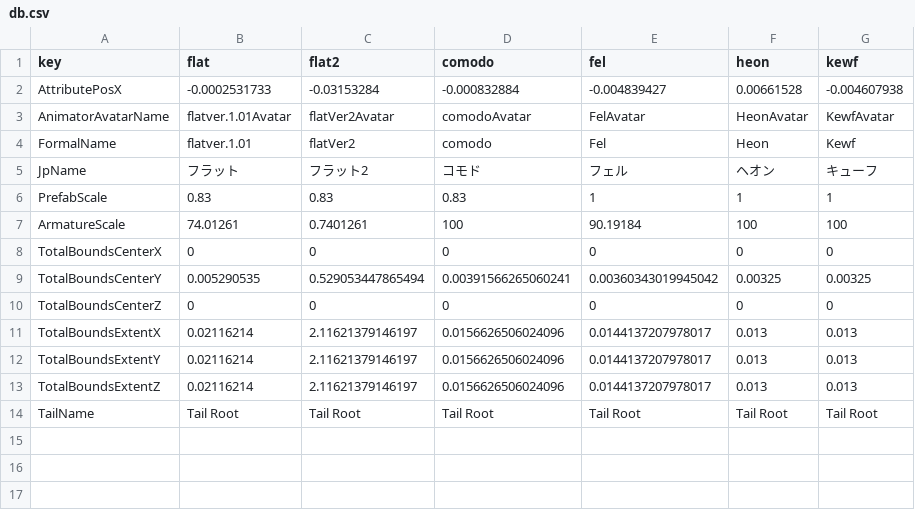
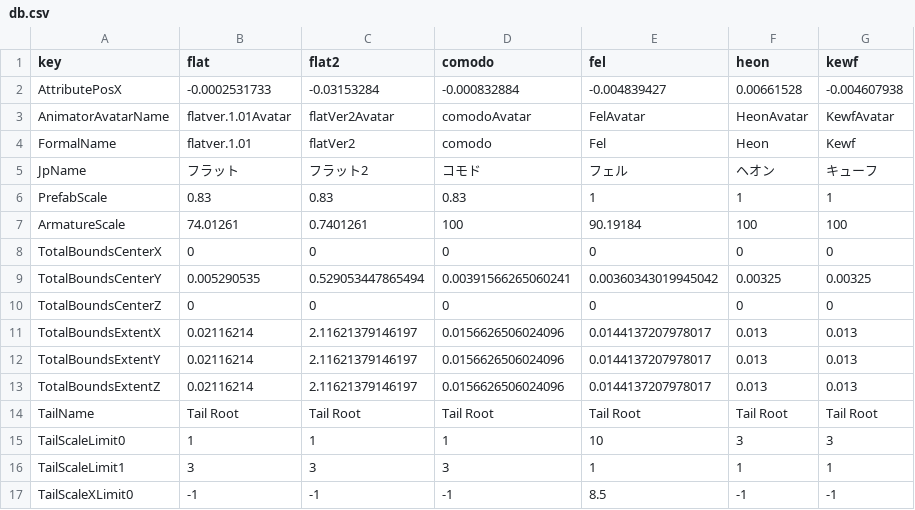
Before and after one commit to pandrabox/FlatsPlus, a CSV file: Assets/FlatsDB/db.csv, drawn as a sheet; the diff names each change by its address in the sheet, - before the commit and + after, or states it on an @@ line.

```diff
--- a/Assets/FlatsDB/db.csv
+++ b/Assets/FlatsDB/db.csv
+row 15: TailScaleLimit0 | 1 | 1 | 1 | 10 | 3 | 3
+row 16: TailScaleLimit1 | 3 | 3 | 3 | 1 | 1 | 1
+row 17: TailScaleXLimit0 | -1 | -1 | -1 | 8.5 | -1 | -1
```
Also changed, not shown: 2 other files.
